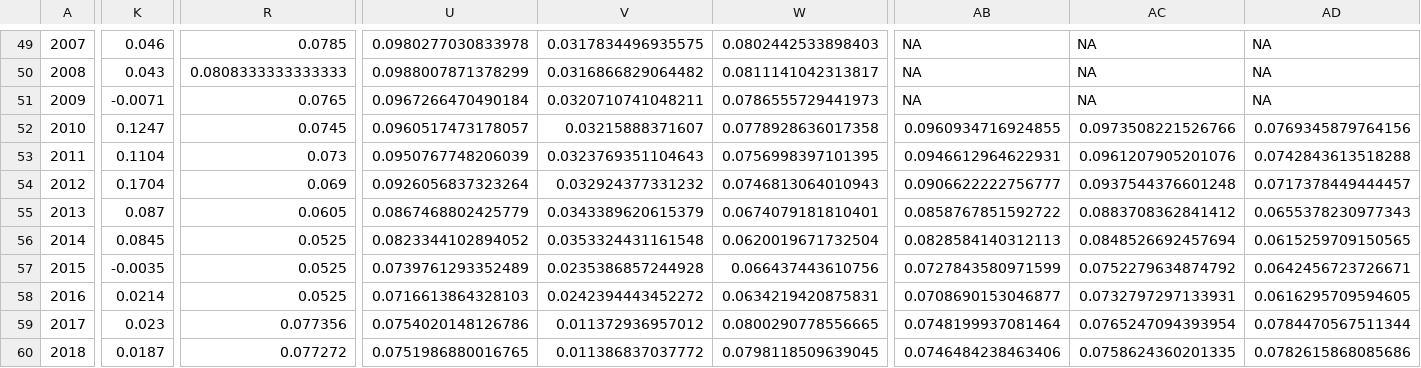
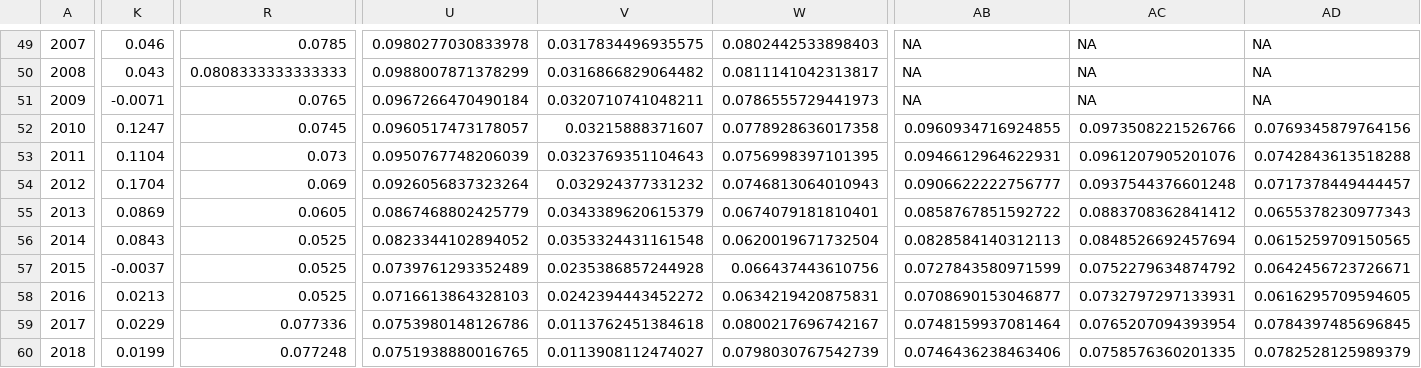
Before and after one commit to rdinter/CAUV, a CSV file: 2-calc/cap/ohio_forecast_caprate.csv, drawn as a sheet; only a part is shown, gaps mark what is left out; the diff covers the shown part only; the diff names each change by its address in the sheet, - before the commit and + after, or states it on an @@ line.

Commit message:
cap rate forecasted change

```diff
--- a/2-calc/cap/ohio_forecast_caprate.csv
+++ b/2-calc/cap/ohio_forecast_caprate.csv
-K55: 0.087
+K55: 0.0869
-K56: 0.0845
+K56: 0.0843
-K57: -0.0035
+K57: -0.0037
-K58: 0.0214
+K58: 0.0213
-K59: 0.023
+K59: 0.0229
-R59: 0.077356
+R59: 0.077336
-U59: 0.0754020148126786
+U59: 0.0753980148126786
-V59: 0.011372936957012
+V59: 0.0113762451384618
-W59: 0.0800290778556665
+W59: 0.0800217696742167
-AB59: 0.0748199937081464
+AB59: 0.0748159937081464
-AC59: 0.0765247094393954
+AC59: 0.0765207094393954
-AD59: 0.0784470567511344
+AD59: 0.0784397485696845
-K60: 0.0187
+K60: 0.0199
-R60: 0.077272
+R60: 0.077248
-U60: 0.0751986880016765
+U60: 0.0751938880016765
-V60: 0.011386837037772
+V60: 0.0113908112474027
-W60: 0.0798118509639045
+W60: 0.0798030767542739
-AB60: 0.0746484238463406
+AB60: 0.0746436238463406
-AC60: 0.0758624360201335
+AC60: 0.0758576360201335
-AD60: 0.0782615868085686
+AD60: 0.0782528125989379
```
Also changed, not shown: 1 added row and 23 edited cells elsewhere in this file, 2 other files.
